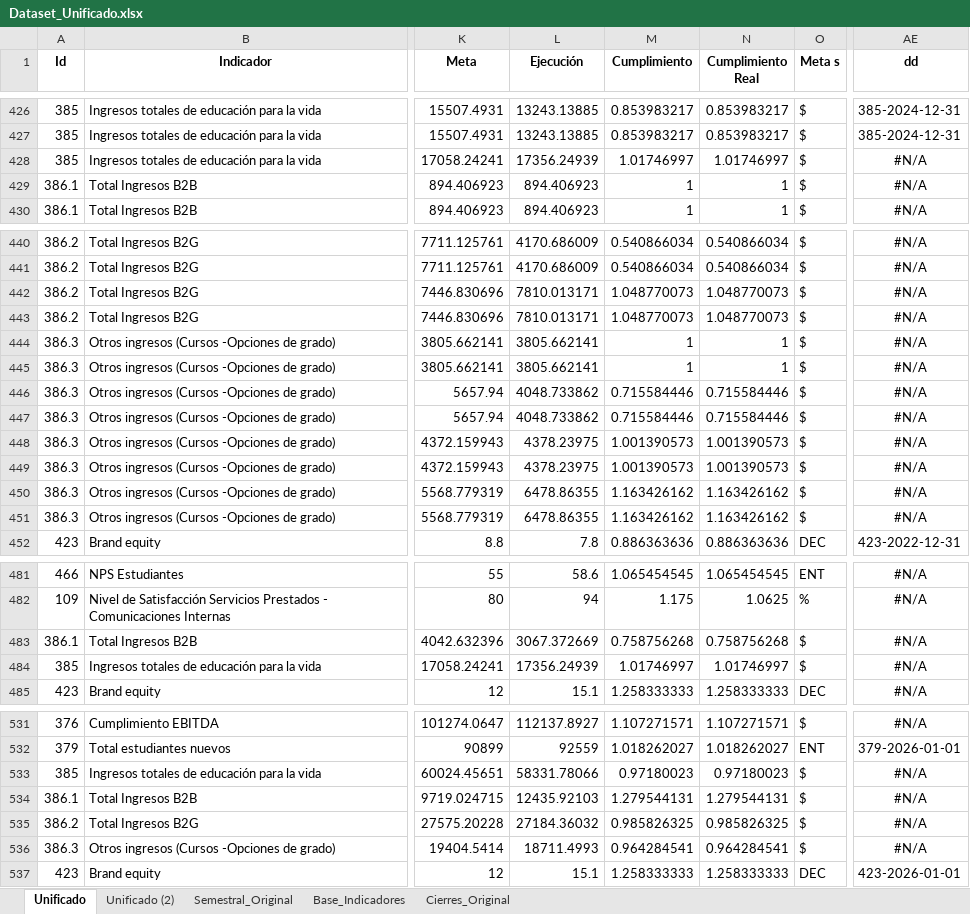
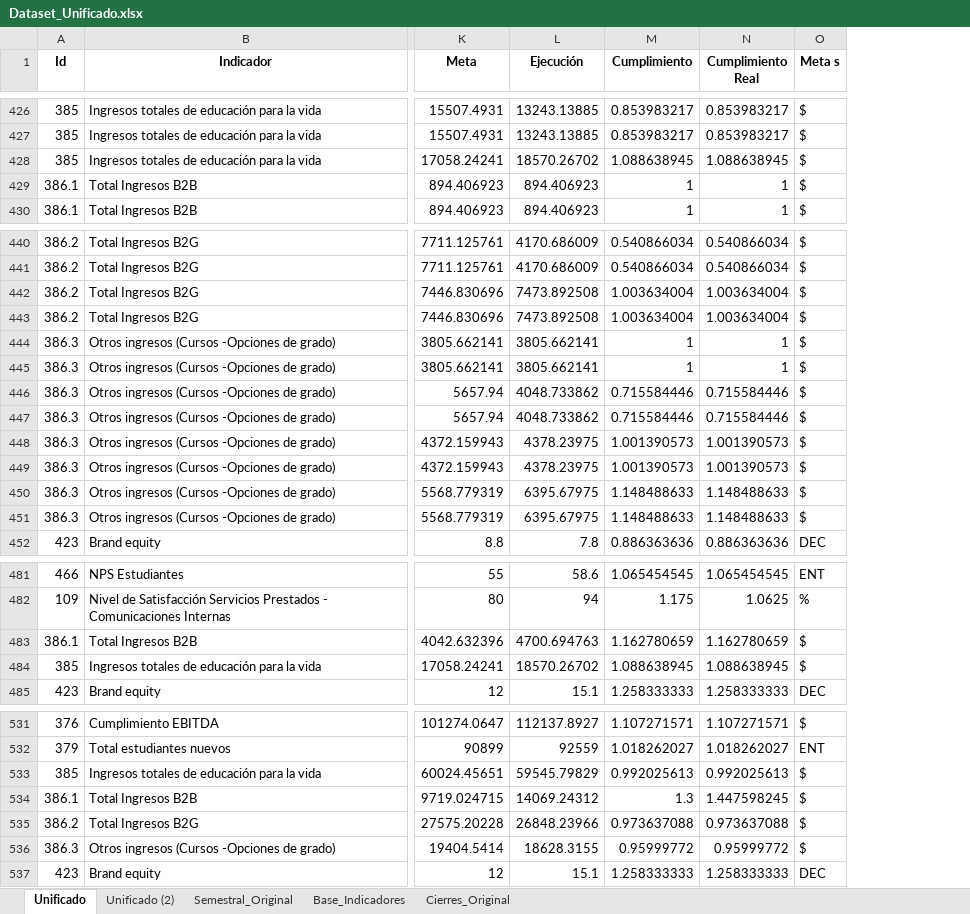
Before and after one commit to Ximena5745/PDI_2022_2025, an Excel workbook: Data/Dataset_Unificado.xlsx, sheet Unificado, drawn as a sheet; only a part is shown, gaps mark what is left out; values as stored, in another font and other column widths than the file's, no borders; conditional formats not drawn; the diff covers the shown part only; the diff names each change by its address in the sheet, - before the commit and + after, or states it on an @@ line.

Commit message:
lineas

```diff
--- a/Data/Dataset_Unificado.xlsx (sheet Unificado)
+++ b/Data/Dataset_Unificado.xlsx (sheet Unificado)
-column AE (dd), rows 426-430: 385-2024-12-31 | 385-2024-12-31 | #N/A | #N/A | #N/A; rows 440-452: #N/A | #N/A | #N/A | #N/A | #N/A | #N/A | #N/A | #N/A | #N/A | #N/A | #N/A | #N/A | 423-2022-12-31; rows 481-485: all #N/A; rows 531-537: #N/A | 379-2026-01-01 | #N/A | #N/A | #N/A | #N/A | 423-2026-01-01
-L428 (Ejecución): 17356.24939
+L428 (Ejecución): 18570.26702
-M428 (Cumplimiento): 1.01746997
+M428 (Cumplimiento): 1.088638945
-N428 (Cumplimiento Real): 1.01746997
+N428 (Cumplimiento Real): 1.088638945
-L442:L443 (Ejecución): 7810.013171
+L442:L443 (Ejecución): 7473.892508
-M442:M443 (Cumplimiento): 1.048770073
+M442:M443 (Cumplimiento): 1.003634004
-N442:N443 (Cumplimiento Real): 1.048770073
+N442:N443 (Cumplimiento Real): 1.003634004
-L450:L451 (Ejecución): 6478.86355
+L450:L451 (Ejecución): 6395.67975
-M450:M451 (Cumplimiento): 1.163426162
+M450:M451 (Cumplimiento): 1.148488633
-N450:N451 (Cumplimiento Real): 1.163426162
+N450:N451 (Cumplimiento Real): 1.148488633
-L483 (Ejecución): 3067.372669
+L483 (Ejecución): 4700.694763
-M483 (Cumplimiento): 0.758756268
+M483 (Cumplimiento): 1.162780659
-N483 (Cumplimiento Real): 0.758756268
+N483 (Cumplimiento Real): 1.162780659
-L484 (Ejecución): 17356.24939
+L484 (Ejecución): 18570.26702
-M484 (Cumplimiento): 1.01746997
+M484 (Cumplimiento): 1.088638945
-N484 (Cumplimiento Real): 1.01746997
+N484 (Cumplimiento Real): 1.088638945
-L533 (Ejecución): 58331.78066
+L533 (Ejecución): 59545.79829
-M533 (Cumplimiento): 0.97180023
+M533 (Cumplimiento): 0.992025613
-N533 (Cumplimiento Real): 0.97180023
+N533 (Cumplimiento Real): 0.992025613
-L534 (Ejecución): 12435.92103
+L534 (Ejecución): 14069.24312
-M534 (Cumplimiento): 1.279544131
+M534 (Cumplimiento): 1.3
-N534 (Cumplimiento Real): 1.279544131
+N534 (Cumplimiento Real): 1.447598245
-L535 (Ejecución): 27184.36032
+L535 (Ejecución): 26848.23966
-M535 (Cumplimiento): 0.985826325
+M535 (Cumplimiento): 0.973637088
-N535 (Cumplimiento Real): 0.985826325
+N535 (Cumplimiento Real): 0.973637088
-L536 (Ejecución): 18711.4993
+L536 (Ejecución): 18628.3155
-M536 (Cumplimiento): 0.964284541
+M536 (Cumplimiento): 0.95999772
-N536 (Cumplimiento Real): 0.964284541
+N536 (Cumplimiento Real): 0.95999772
```
Also changed, not shown: 3 edited cells elsewhere in this sheet.
